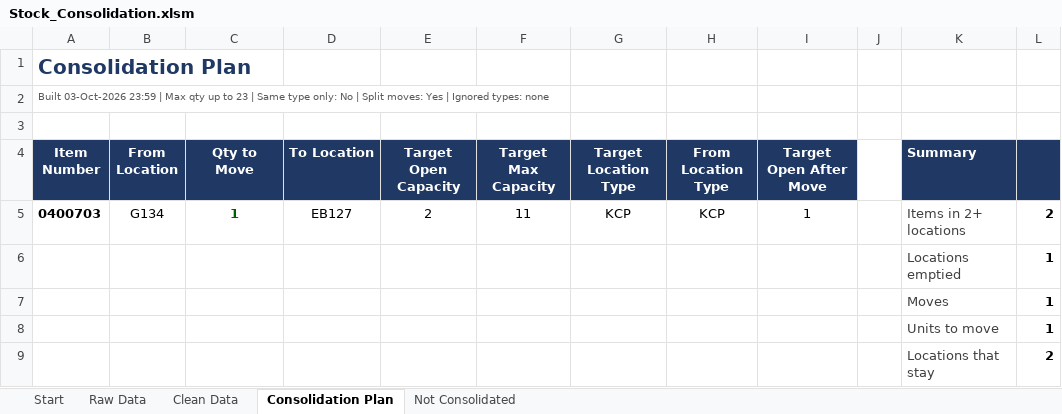
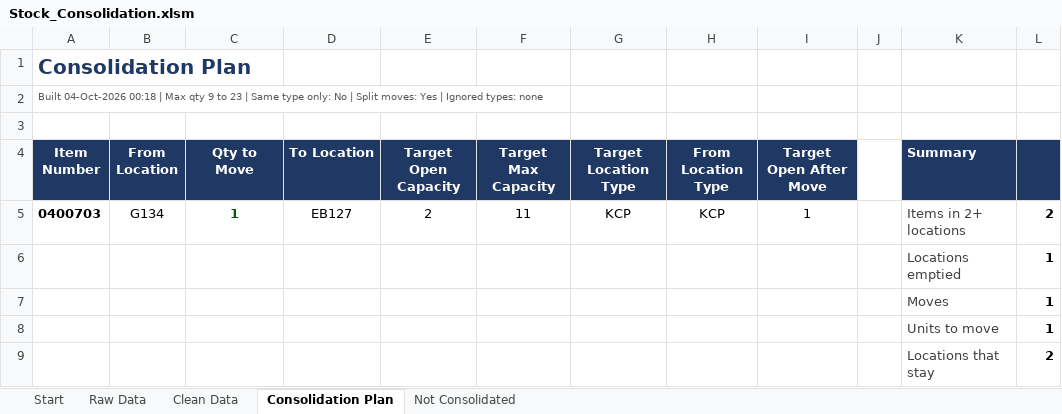
Before and after one commit to steelballsdragon/Super, an Excel workbook: stock-consolidation/Stock_Consolidation.xlsm, sheet Consolidation Plan, drawn as a sheet; values as stored, in another font and other column widths than the file's, no borders; the diff names each change by its address in the sheet, - before the commit and + after, or states it on an @@ line.

```diff
--- a/stock-consolidation/Stock_Consolidation.xlsm (sheet Consolidation Plan)
+++ b/stock-consolidation/Stock_Consolidation.xlsm (sheet Consolidation Plan)
-A2 (Item Number): Built 03-Oct-2026 23:59 | Max qty up to 23…
+A2 (Item Number): Built 04-Oct-2026 00:18 | Max qty 9 to 23…
```
Also changed, not shown: sheet Start, sheet Not Consolidated, sheet Clean Data, 6 other files.
